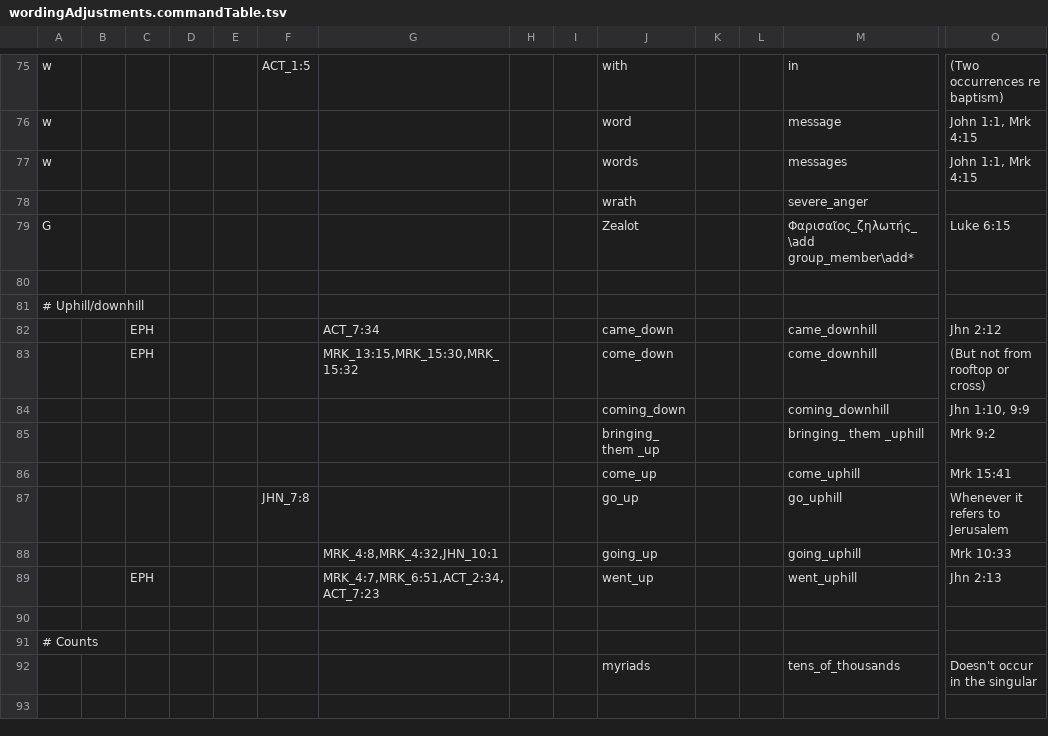
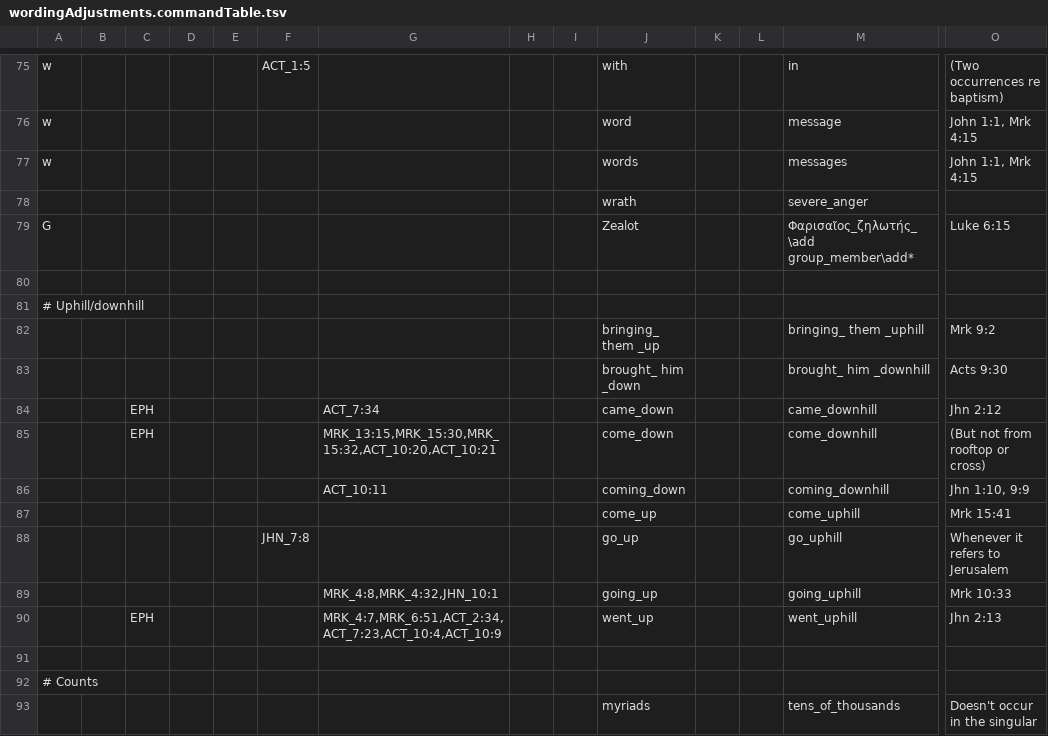
Before and after one commit to Freely-Given-org/OpenEnglishTranslation--OET, a TSV file: scripts/ScriptedVLTUpdates/wordingAdjustments.commandTable.tsv, drawn as a sheet; only a part is shown, gaps mark what is left out; the shorter side is filled out with more unchanged rows; addresses are those after the commit; rows hold the shown columns only; the diff names each change by its address in the sheet, - before the commit and + after, or states it on an @@ line.

```diff
--- a/scripts/ScriptedVLTUpdates/wordingAdjustments.commandTable.tsv
+++ b/scripts/ScriptedVLTUpdates/wordingAdjustments.commandTable.tsv
@@ row 85 moved to row 82: bringing_ them _up @@
+row 83:  |  |  |  |  |  |  |  |  | brought_ him _down |  |  | brought_ him _downhill | Acts 9:30
-G85: MRK_13:15,MRK_15:30,MRK_15:32
+G85: MRK_13:15,MRK_15:30,MRK_15:32,ACT_10:20,ACT_10:21
-G86: (empty)
+G86: ACT_10:11
-G90: MRK_4:7,MRK_6:51,ACT_2:34,ACT_7:23
+G90: MRK_4:7,MRK_6:51,ACT_2:34,ACT_7:23,ACT_10:4,ACT_10:9
```
Also changed, not shown: 4 other files.
